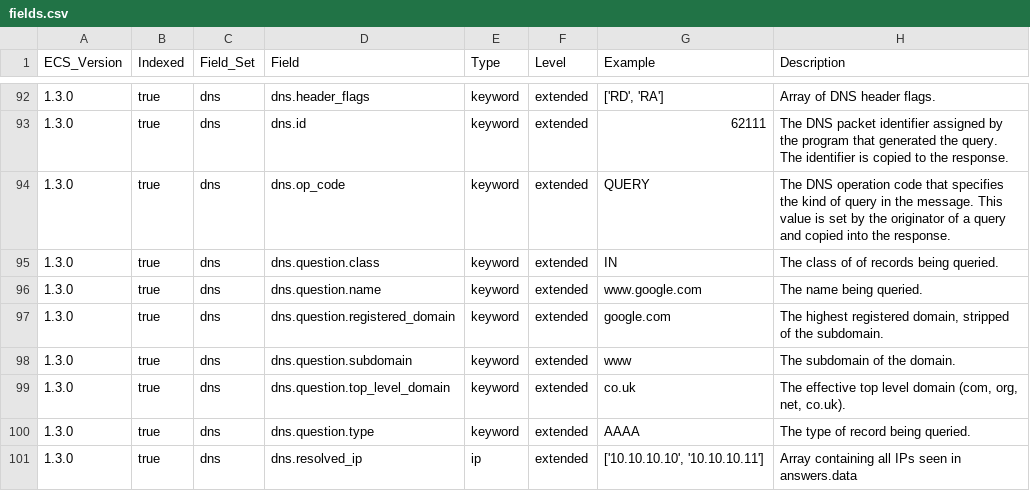
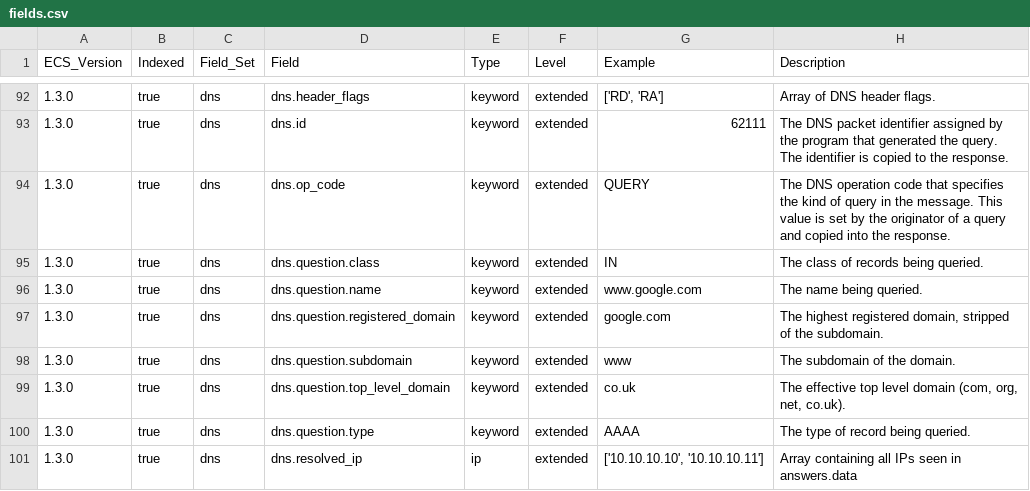
Before and after one commit to elastic/ecs, a CSV file: generated/csv/fields.csv, drawn as a sheet; only a part is shown, gaps mark what is left out.

Commit message:
Fix typo in DNS fields documentation (#655)

```diff
--- a/generated/csv/fields.csv
+++ b/generated/csv/fields.csv
@@ -94,3 +94,3 @@ ECS_Version,Indexed,Field_Set,Field,Type,Level,Example,Description
 1.3.0,true,dns,dns.op_code,keyword,extended,QUERY,The DNS operation code that specifies the kind of query in the message. This value is set by the originator of a query and copied into the response.
-1.3.0,true,dns,dns.question.class,keyword,extended,IN,The class of of records being queried.
+1.3.0,true,dns,dns.question.class,keyword,extended,IN,The class of records being queried.
 1.3.0,true,dns,dns.question.name,keyword,extended,www.google.com,The name being queried.
```
Also changed, not shown: 6 other files.
